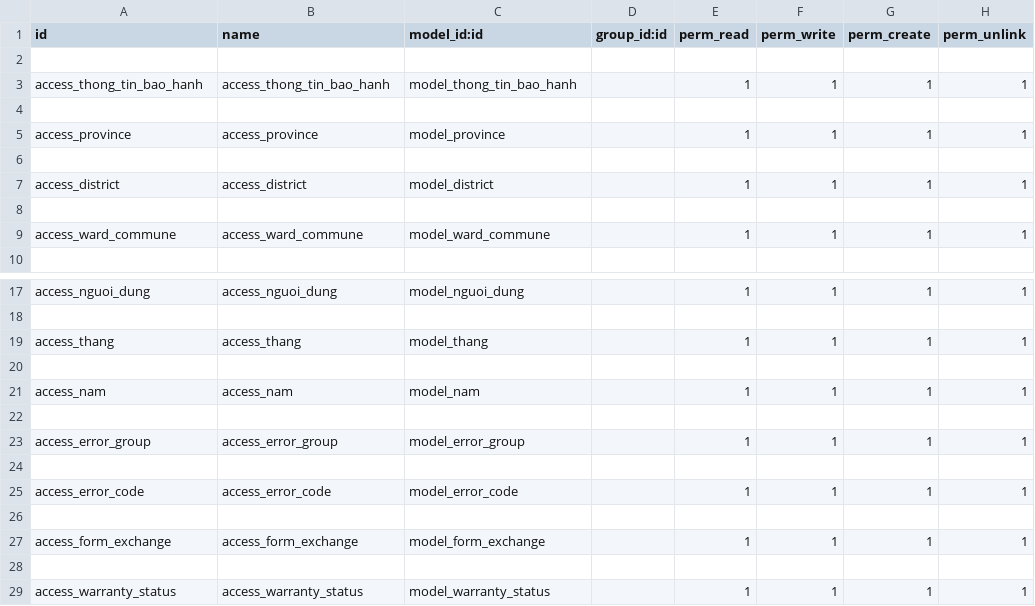
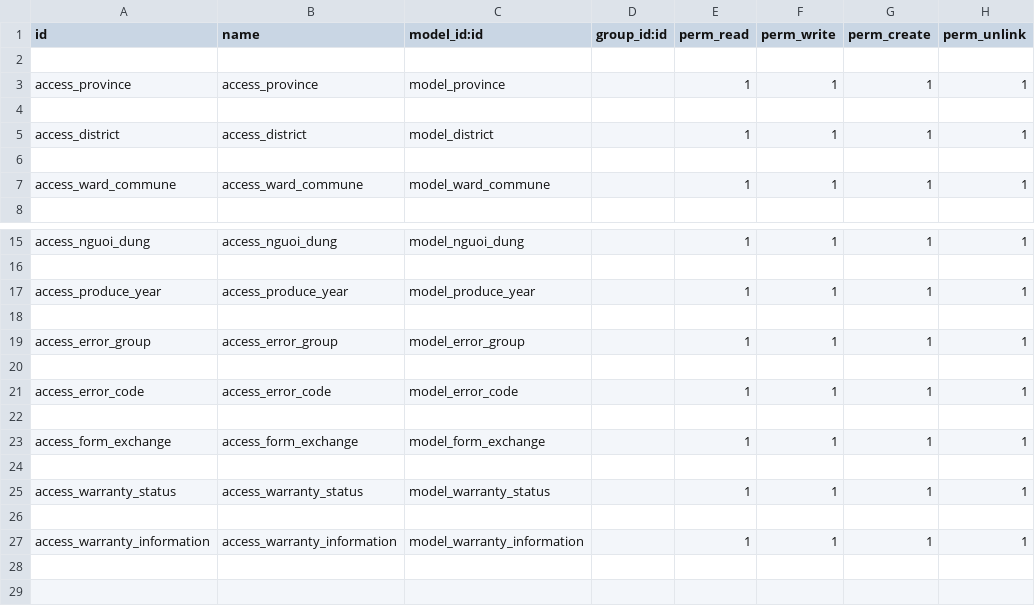
Before and after one commit to datpt-tb/sonha_baohanh_web, a CSV file: thong_tin_bao_hanh/security/ir.model.access.csv, drawn as a sheet; only a part is shown, gaps mark what is left out.

Commit message:
update model

```diff
--- a/thong_tin_bao_hanh/security/ir.model.access.csv
+++ b/thong_tin_bao_hanh/security/ir.model.access.csv
@@ -2,4 +2,2 @@ id,name,model_id:id,group_id:id,perm_read,perm_write,perm_create,perm_unlink
 
-access_thong_tin_bao_hanh,access_thong_tin_bao_hanh,model_thong_tin_bao_hanh,,1,1,1,1
-
 access_province,access_province,model_province,,1,1,1,1
@@ -18,5 +16,3 @@ access_nguoi_dung,access_nguoi_dung,model_nguoi_dung,,1,1,1,1
 
-access_thang,access_thang,model_thang,,1,1,1,1
-
-access_nam,access_nam,model_nam,,1,1,1,1
+access_produce_year,access_produce_year,model_produce_year,,1,1,1,1
 
@@ -29 +25,3 @@ access_form_exchange,access_form_exchange,model_form_exchange,,1,1,1,1
 access_warranty_status,access_warranty_status,model_warranty_status,,1,1,1,1
+
+access_warranty_information,access_warranty_information,model_warranty_information,,1,1,1,1
```
Also changed, not shown: 16 other files.
